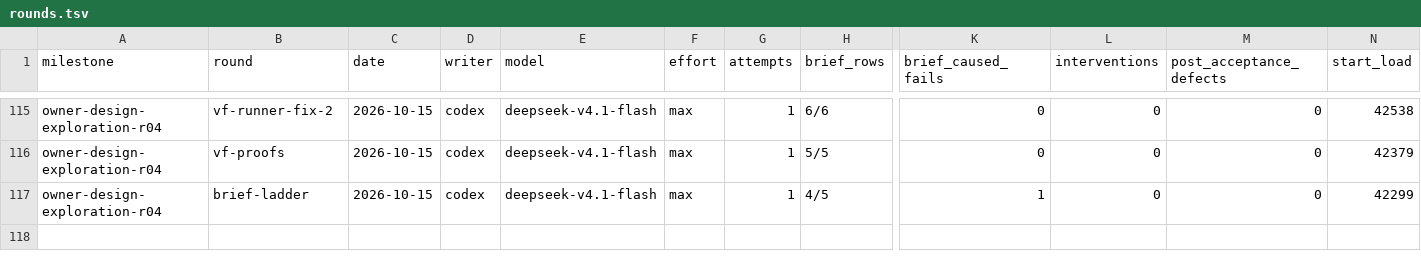
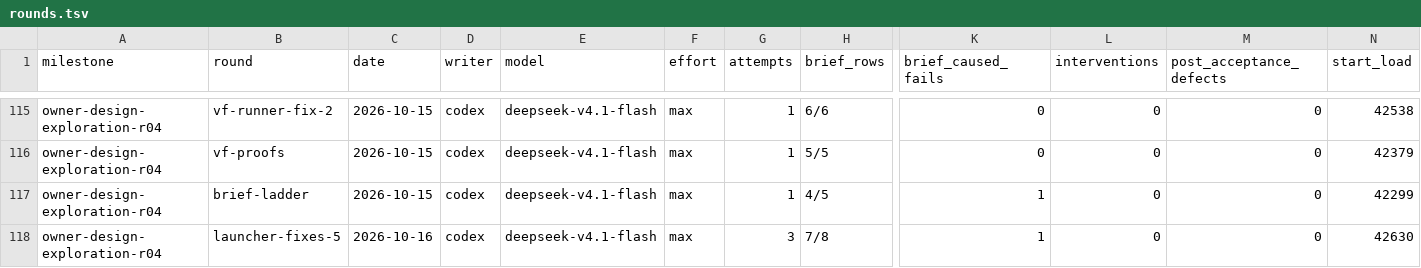
Before and after one commit to zsnqi/fitway, a TSV file: docs/phase-records/handoffs/agent-environment/rounds.tsv, drawn as a sheet; only a part is shown, gaps mark what is left out; rows hold the shown columns only; the diff names each change by its address in the sheet, - before the commit and + after, or states it on an @@ line.

```diff
--- a/docs/phase-records/handoffs/agent-environment/rounds.tsv
+++ b/docs/phase-records/handoffs/agent-environment/rounds.tsv
+row 118: owner-design-exploration-r04 | launcher-fixes-5 | 2026-10-16 | codex | deepseek-v4.1-flash | max | 3 | 7/8 | 1 | 0 | 0 | 42630
```
Also changed, not shown: docs/phase-records/handoffs/agent-environment/findings.tsv, 3 other files.
